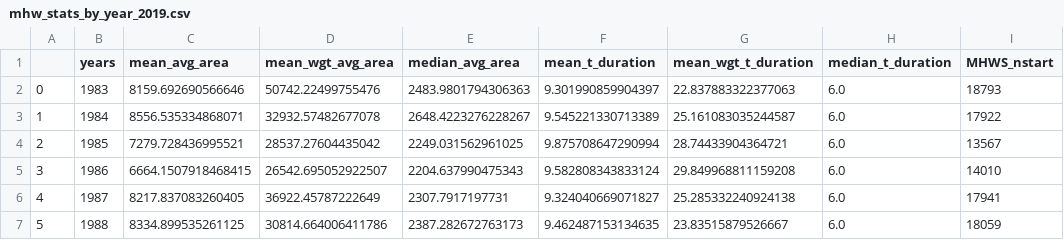
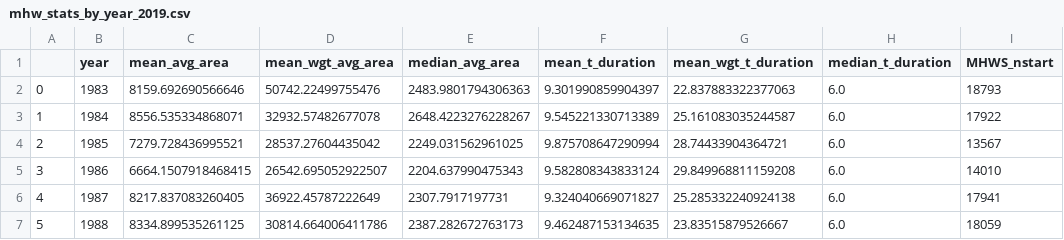
Before and after one commit to profxj/mhw_analysis, a CSV file: papers/MHWS/Analysis/mhw_stats_by_year_2019.csv, drawn as a sheet; only a part is shown; the diff names each change by its address in the sheet, - before the commit and + after, or states it on an @@ line.

```diff
--- a/papers/MHWS/Analysis/mhw_stats_by_year_2019.csv
+++ b/papers/MHWS/Analysis/mhw_stats_by_year_2019.csv
-B1: years
+B1: year
```
Also changed, not shown: 1 other file.
